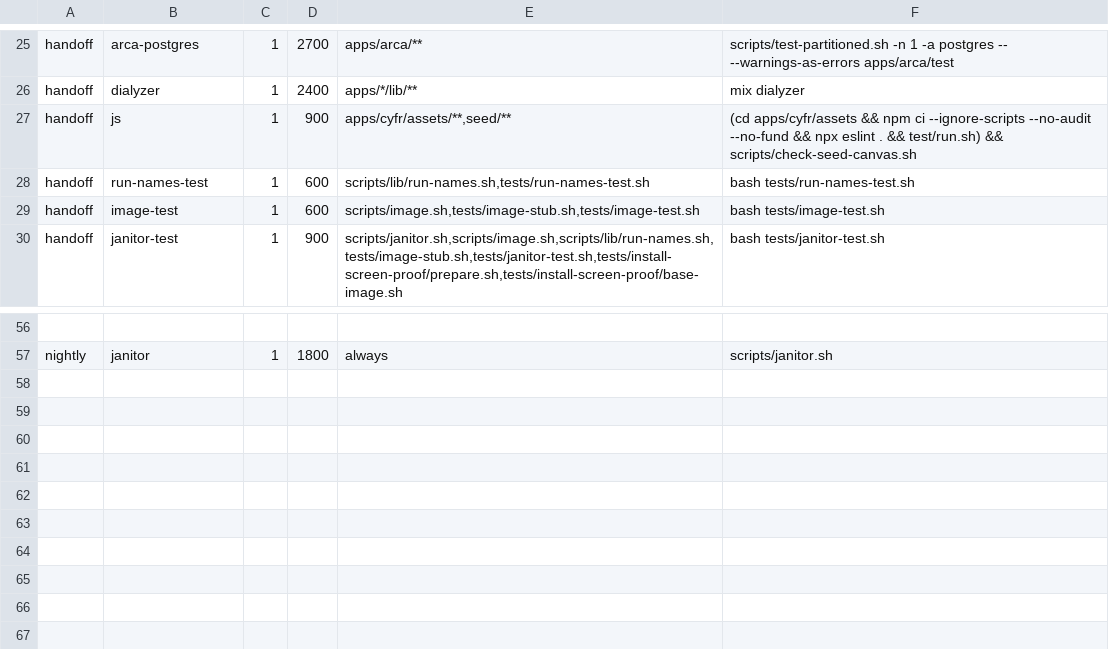
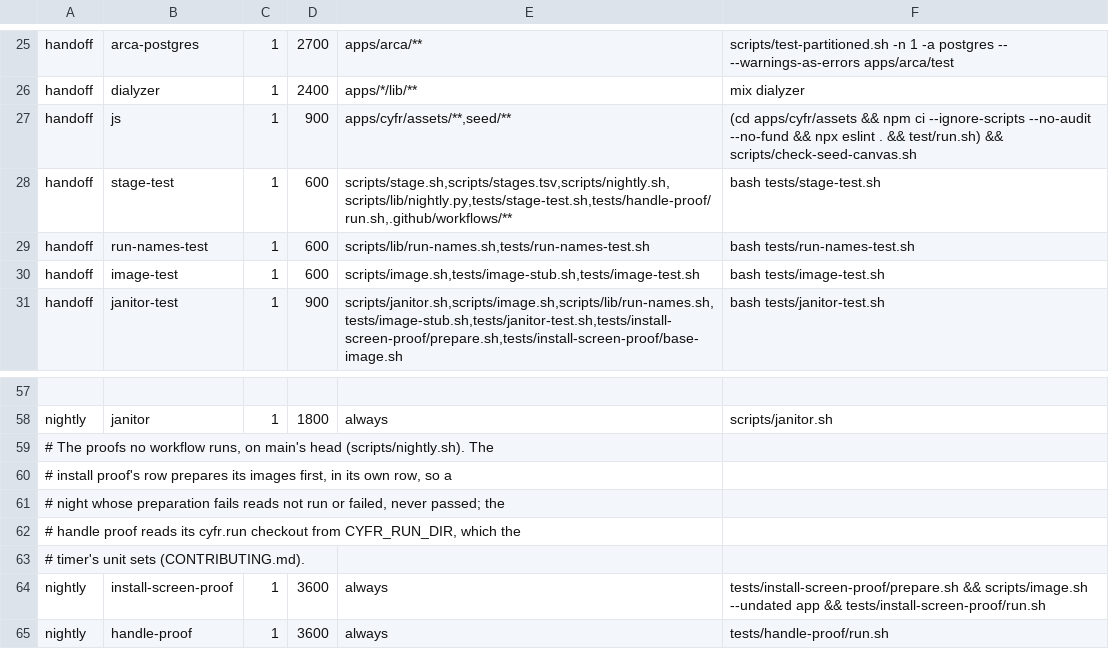
Before and after one commit to cyfrworks/cyfr, a TSV file: scripts/stages.tsv, drawn as a sheet; only a part is shown, gaps mark what is left out; the diff names each change by its address in the sheet, - before the commit and + after, or states it on an @@ line.

Commit message:
The host's nightly runs the install and handle proofs on main's head, and a red night reaches a person
The nightly stage runs the janitor, then the install-screen proof with its
images prepared in its own row, then the handle proof. scripts/nightly.sh
runs the stage in a checkout the timer keeps at main's head and triggers
the Host nightly workflow with the commit, the stage's exit, its row
lines and the logs' path; that run fails unless the exit is 0, so GitHub
tells the account that triggered it, and the workflow's watchdog fails on
a day no report completed within 26 hours.

A row that exits 69 (a missing prerequisite) or 75 (the queue's deadline)
reads "not run" in a stage's summary and still fails the stage. The
handle proof without CYFR_RUN_DIR exits 69 rather than 0. The handoff
stage runs tests/stage-test.sh when the stage runner, its table, the
nightly or a workflow changes.

```diff
--- a/scripts/stages.tsv
+++ b/scripts/stages.tsv
+row 28: handoff | stage-test | 1 | 600 | scripts/stage.sh,scripts/stages.tsv,scripts/nightly.sh,scripts/lib/nightly.py,tests/stage-test.sh,tests/handle-proof/run.sh,.github/workflows/** | bash tests/stage-test.sh
+row 59: # The proofs no workflow runs, on main's head (scripts/nightly.sh). The
+row 60: # install proof's row prepares its images first, in its own row, so a
+row 61: # night whose preparation fails reads not run or failed, never passed; the
+row 62: # handle proof reads its cyfr.run checkout from CYFR_RUN_DIR, which the
+row 63: # timer's unit sets (CONTRIBUTING.md).
+row 64: nightly | install-screen-proof | 1 | 3600 | always | tests/install-screen-proof/prepare.sh && scripts/image.sh --undated app && tests/install-screen-proof/run.sh
+row 65: nightly | handle-proof | 1 | 3600 | always | tests/handle-proof/run.sh
```
Also changed, not shown: 7 other files.
